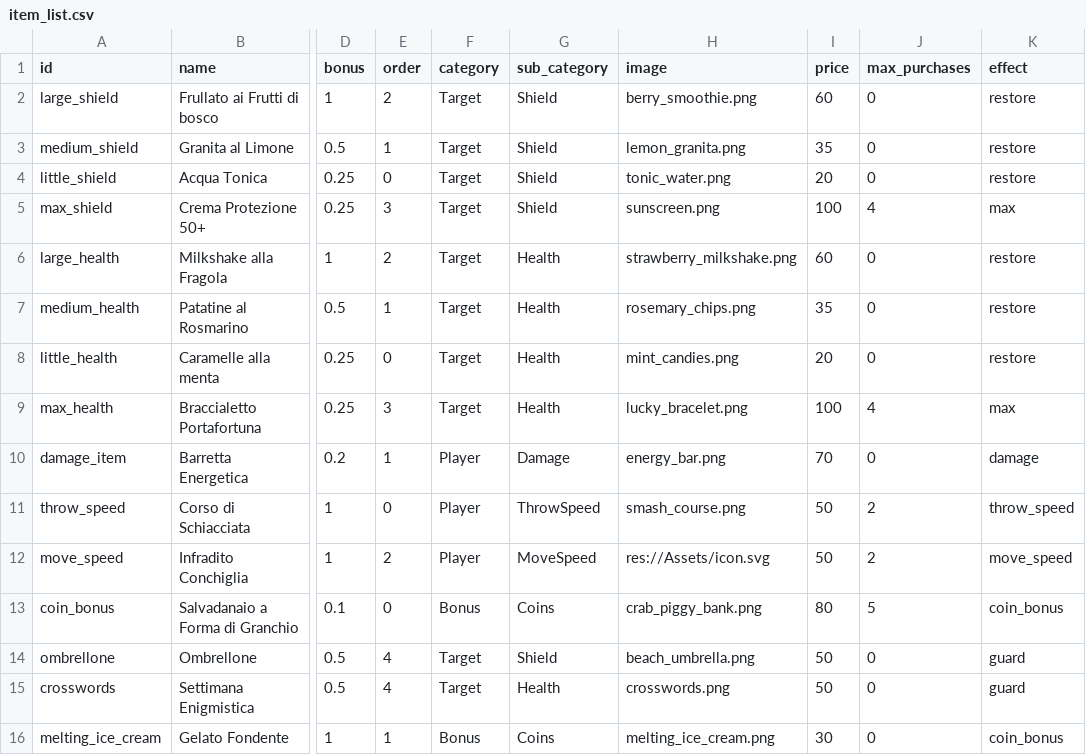
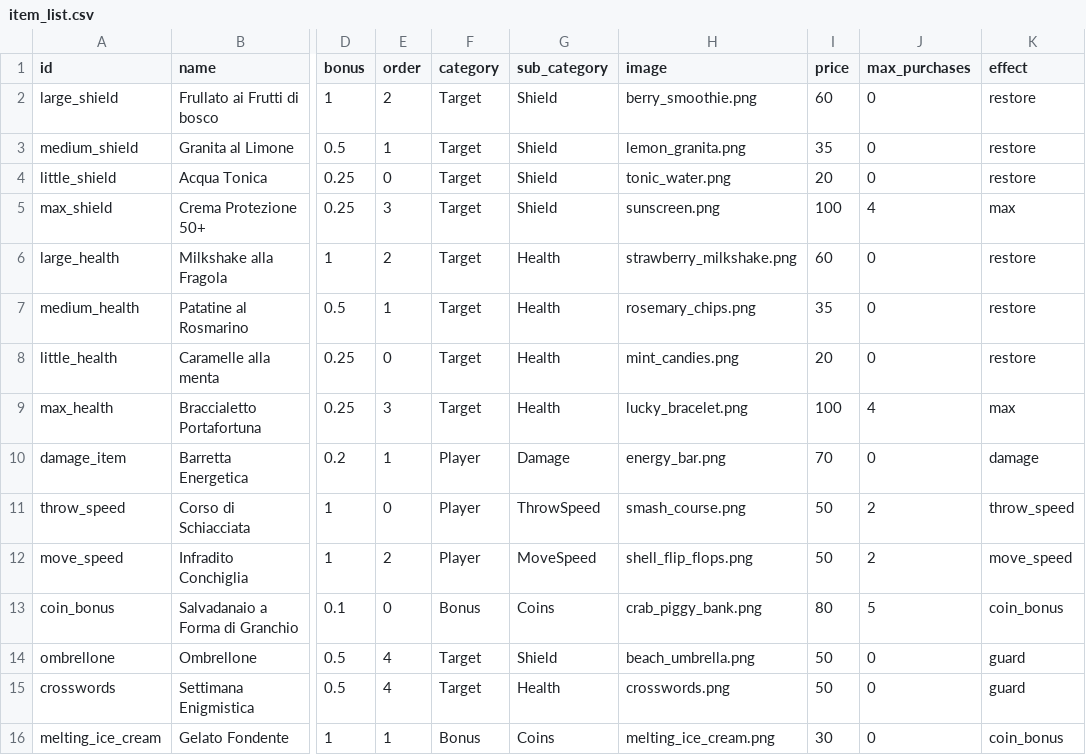
Before and after one commit to xMarcoMax/BeatchSlash, a CSV file: Files/item_list.csv, drawn as a sheet; only a part is shown, gaps mark what is left out; the diff names each change by its address in the sheet, - before the commit and + after, or states it on an @@ line.

Commit message:
aggiunta icone item velocità di movimento

```diff
--- a/Files/item_list.csv
+++ b/Files/item_list.csv
-H12 (image): res://Assets/icon.svg
+H12 (image): shell_flip_flops.png
```
Also changed, not shown: 9 other files.
